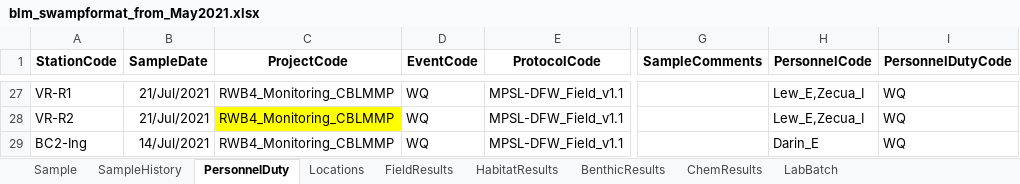
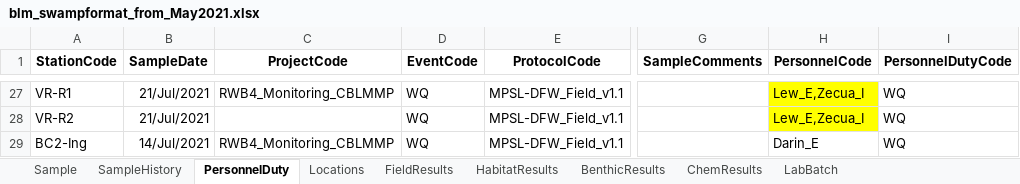
Before and after one commit to SCCWRP/BLM_data_reformatter, an Excel workbook: output/blm_swampformat_from_May2021.xlsx, sheet PersonnelDuty, drawn as a sheet; only a part is shown, gaps mark what is left out; values as stored, in another font and other column widths than the file's, no borders; the diff covers the shown part only; the diff names each change by its address in the sheet, - before the commit and + after, or states it on an @@ line.

```diff
--- a/output/blm_swampformat_from_May2021.xlsx (sheet PersonnelDuty)
+++ b/output/blm_swampformat_from_May2021.xlsx (sheet PersonnelDuty)
-H27:H28 fill: none
+H27:H28 fill: #FFFF00
-C28 (ProjectCode): RWB4_Monitoring_CBLMMP
+C28 (ProjectCode): (empty)
-C28 fill: #FFFF00
+C28 fill: none
```
Also changed, not shown: 4 added rows, 4 removed rows, 7 moved rows, 11 edited cells and cell formats elsewhere in this sheet, sheet FieldResults, sheet HabitatResults, sheet LabBatch, sheet Sample, sheet SampleHistory, sheet Locations, 4 other files.
